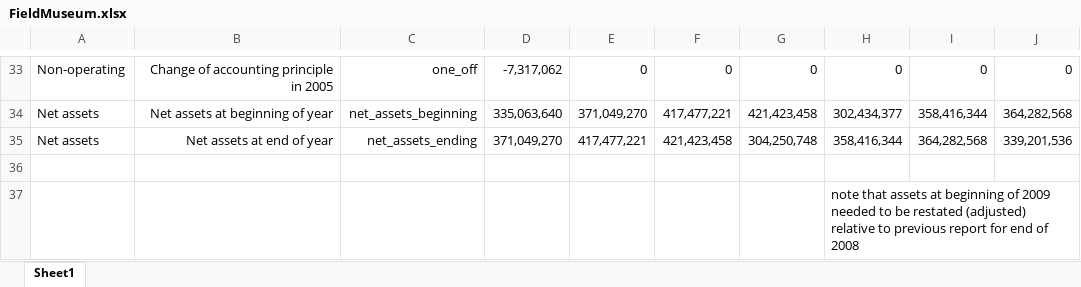
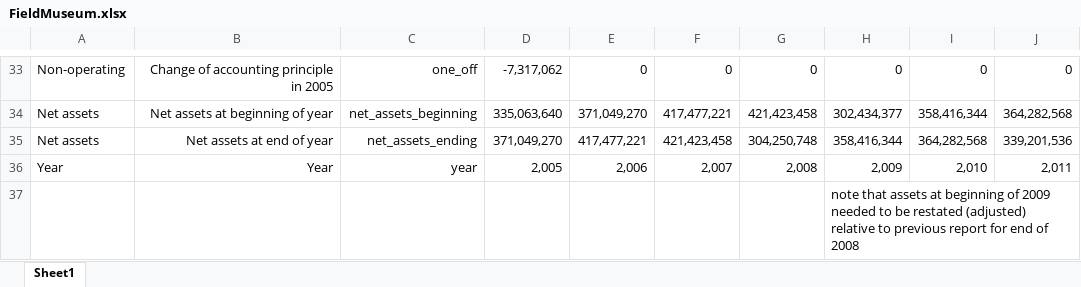
Before and after one commit to bomeara/fieldfunds, an Excel workbook: FieldMuseum.xlsx, sheet Sheet1, drawn as a sheet; only a part is shown, gaps mark what is left out; values as stored, in another font and other column widths than the file's, no borders; the diff names each change by its address in the sheet, - before the commit and + after, or states it on an @@ line.

```diff
--- a/FieldMuseum.xlsx (sheet Sheet1)
+++ b/FieldMuseum.xlsx (sheet Sheet1)
-row 36: (empty)
+row 36: Year | Year | year | 2,005 | 2,006 | 2,007 | 2,008 | 2,009 | 2,010 | 2,011
```
Also changed, not shown: 2 other files.
